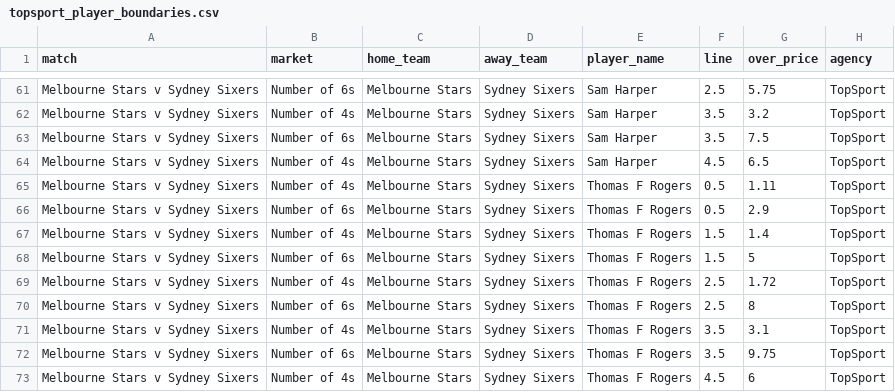
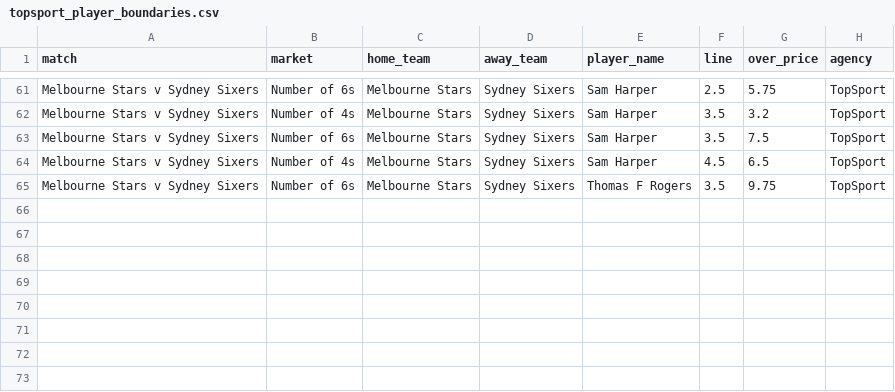
Before and after one commit to jamesbrown1417/Cricket-Analysis, a CSV file: Data/T20s/Big Bash/scraped_odds/topsport_player_boundaries.csv, drawn as a sheet; only a part is shown, gaps mark what is left out; the diff names each change by its address in the sheet, - before the commit and + after, or states it on an @@ line.

```diff
--- a/Data/T20s/Big Bash/scraped_odds/topsport_player_boundaries.csv
+++ b/Data/T20s/Big Bash/scraped_odds/topsport_player_boundaries.csv
-row 65: Melbourne Stars v Sydney Sixers | Number of 4s | Melbourne Stars | Sydney Sixers | Thomas F Rogers | 0.5 | 1.11 | TopSport
-row 66: Melbourne Stars v Sydney Sixers | Number of 6s | Melbourne Stars | Sydney Sixers | Thomas F Rogers | 0.5 | 2.9 | TopSport
-row 67: Melbourne Stars v Sydney Sixers | Number of 4s | Melbourne Stars | Sydney Sixers | Thomas F Rogers | 1.5 | 1.4 | TopSport
-row 68: Melbourne Stars v Sydney Sixers | Number of 6s | Melbourne Stars | Sydney Sixers | Thomas F Rogers | 1.5 | 5 | TopSport
-row 69: Melbourne Stars v Sydney Sixers | Number of 4s | Melbourne Stars | Sydney Sixers | Thomas F Rogers | 2.5 | 1.72 | TopSport
-row 70: Melbourne Stars v Sydney Sixers | Number of 6s | Melbourne Stars | Sydney Sixers | Thomas F Rogers | 2.5 | 8 | TopSport
-row 71: Melbourne Stars v Sydney Sixers | Number of 4s | Melbourne Stars | Sydney Sixers | Thomas F Rogers | 3.5 | 3.1 | TopSport
-row 73: Melbourne Stars v Sydney Sixers | Number of 4s | Melbourne Stars | Sydney Sixers | Thomas F Rogers | 4.5 | 6 | TopSport
```
Also changed, not shown: Data/T20s/Big Bash/scraped_odds/pointsbet_player_wickets.csv, Data/T20s/Big Bash/scraped_odds/sportsbet_player_boundaries.csv, 46 other files.
